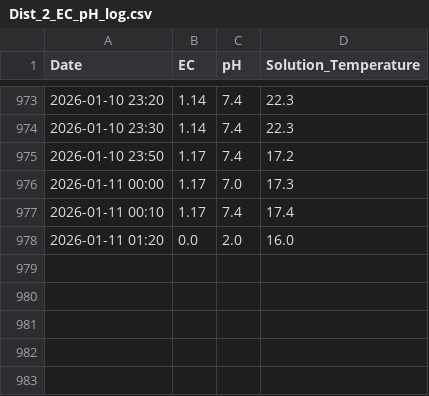
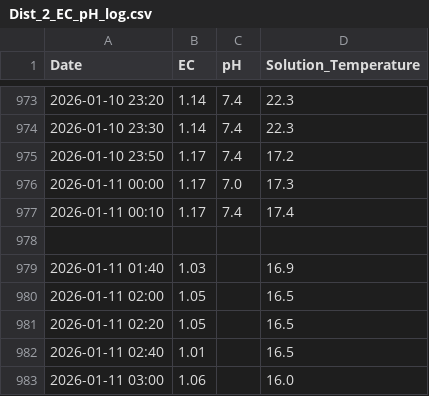
Before and after one commit to Br4ndonLee/cja, a CSV file: sensors/Dist_2_EC_pH_log.csv, drawn as a sheet; only a part is shown, gaps mark what is left out; the diff names each change by its address in the sheet, - before the commit and + after, or states it on an @@ line.

```diff
--- a/sensors/Dist_2_EC_pH_log.csv
+++ b/sensors/Dist_2_EC_pH_log.csv
-row 978: 2026-01-11 01:20 | 0.0 | 2.0 | 16.0
+row 978: (empty)
+row 979: 2026-01-11 01:40 | 1.03 |  | 16.9
+row 980: 2026-01-11 02:00 | 1.05 |  | 16.5
+row 981: 2026-01-11 02:20 | 1.05 |  | 16.5
+row 982: 2026-01-11 02:40 | 1.01 |  | 16.5
+row 983: 2026-01-11 03:00 | 1.06 |  | 16.0
```
Also changed, not shown: data/Dist_1_pump_activate_result.csv, sensors/Dist_1_EC_pH_log.csv, 4 other files.
